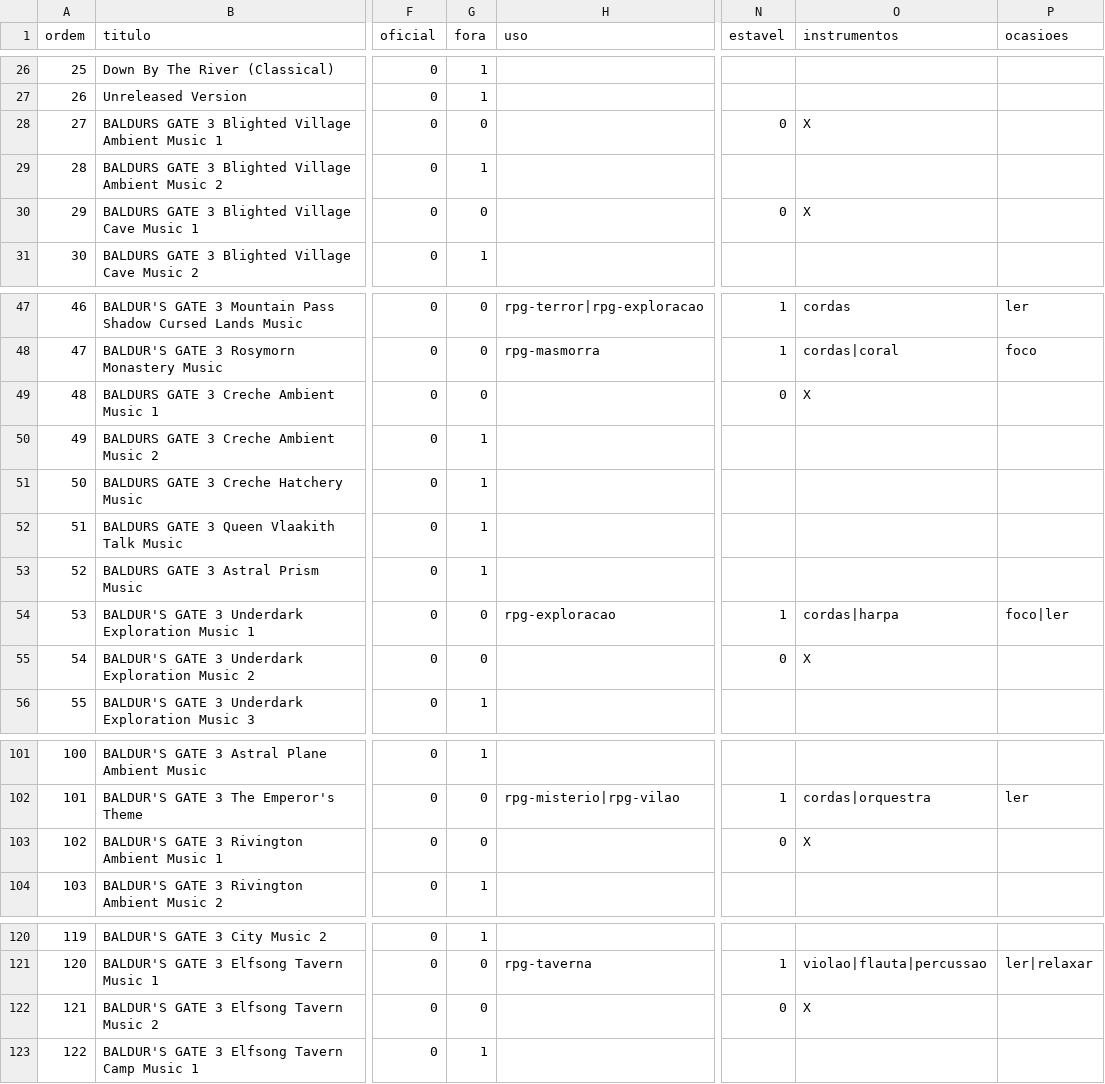
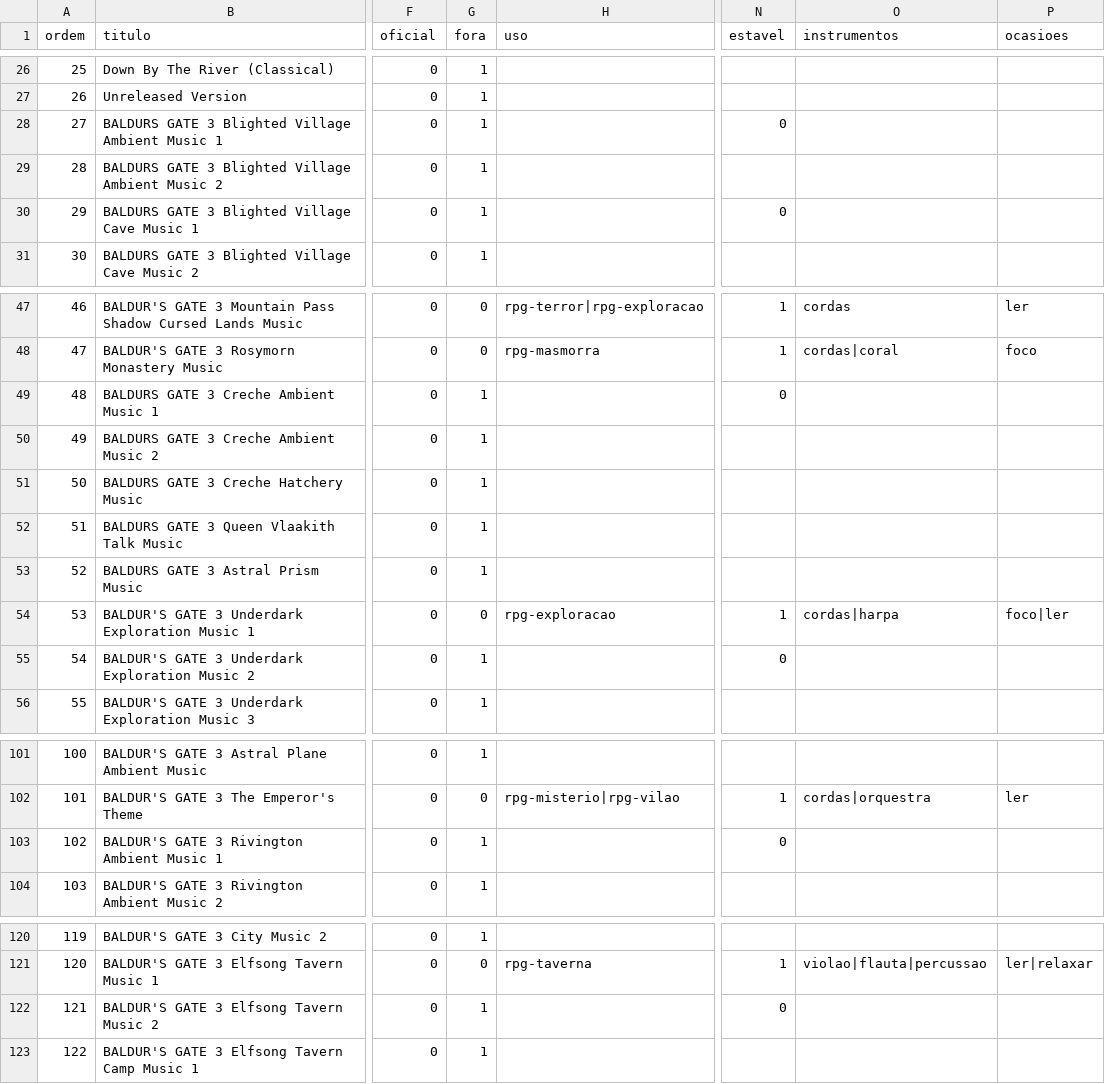
Before and after one commit to Marcelao98/Projeto-Frederico, a CSV file: acervo/catalogo/ost/faixas/baldurs-gate-3.csv, drawn as a sheet; only a part is shown, gaps mark what is left out; the diff names each change by its address in the sheet, - before the commit and + after, or states it on an @@ line.

```diff
--- a/acervo/catalogo/ost/faixas/baldurs-gate-3.csv
+++ b/acervo/catalogo/ost/faixas/baldurs-gate-3.csv
-G28 (fora): 0
+G28 (fora): 1
-O28 (instrumentos): X
+O28 (instrumentos): (empty)
-G30 (fora): 0
+G30 (fora): 1
-O30 (instrumentos): X
+O30 (instrumentos): (empty)
-G49 (fora): 0
+G49 (fora): 1
-O49 (instrumentos): X
+O49 (instrumentos): (empty)
-G55 (fora): 0
+G55 (fora): 1
-O55 (instrumentos): X
+O55 (instrumentos): (empty)
-G103 (fora): 0
+G103 (fora): 1
-O103 (instrumentos): X
+O103 (instrumentos): (empty)
-G122 (fora): 0
+G122 (fora): 1
-O122 (instrumentos): X
+O122 (instrumentos): (empty)
```
